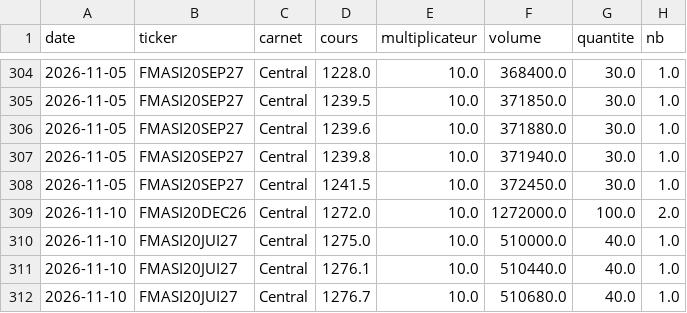
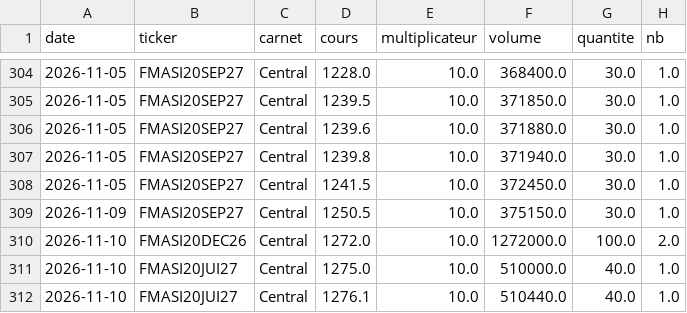
Before and after one commit to ioul10/MASI20TRACKER, a CSV file: data/futures_trades.csv, drawn as a sheet; only a part is shown, gaps mark what is left out; the shorter side is filled out with more unchanged rows; the diff names each change by its address in the sheet, - before the commit and + after, or states it on an @@ line.

Commit message:
Import futures 2026-11-09

```diff
--- a/data/futures_trades.csv
+++ b/data/futures_trades.csv
+row 309: 2026-11-09 | FMASI20SEP27 | Central | 1250.5 | 10.0 | 375150.0 | 30.0 | 1.0
```
